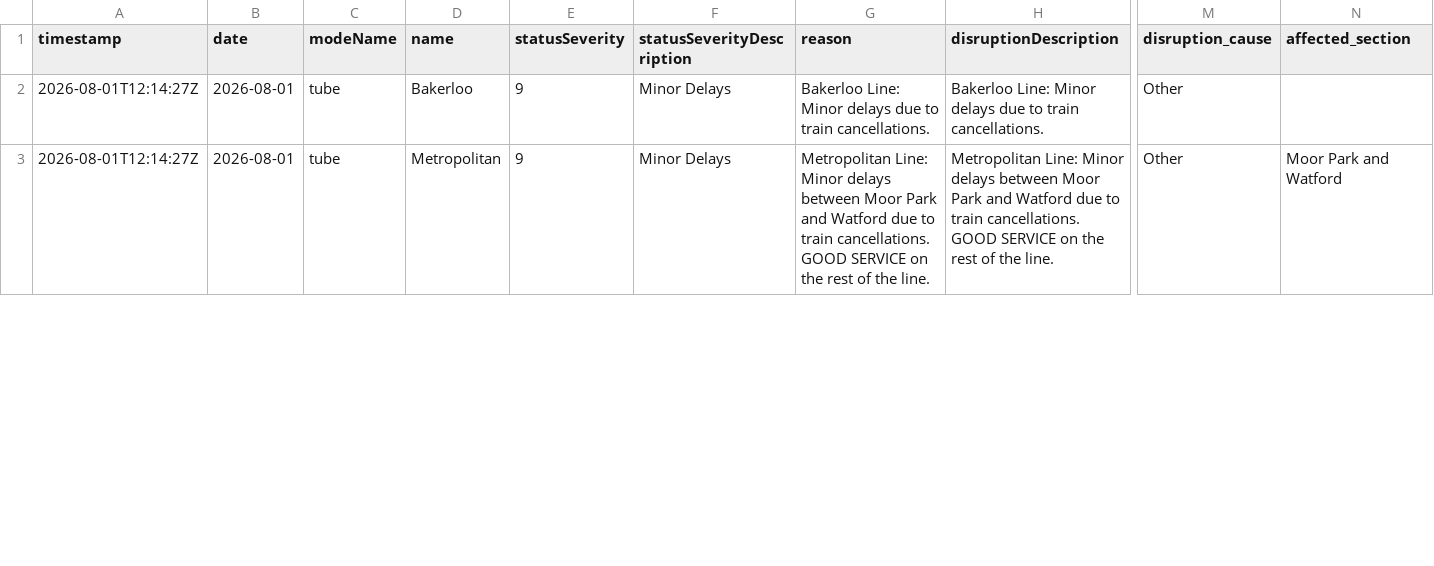
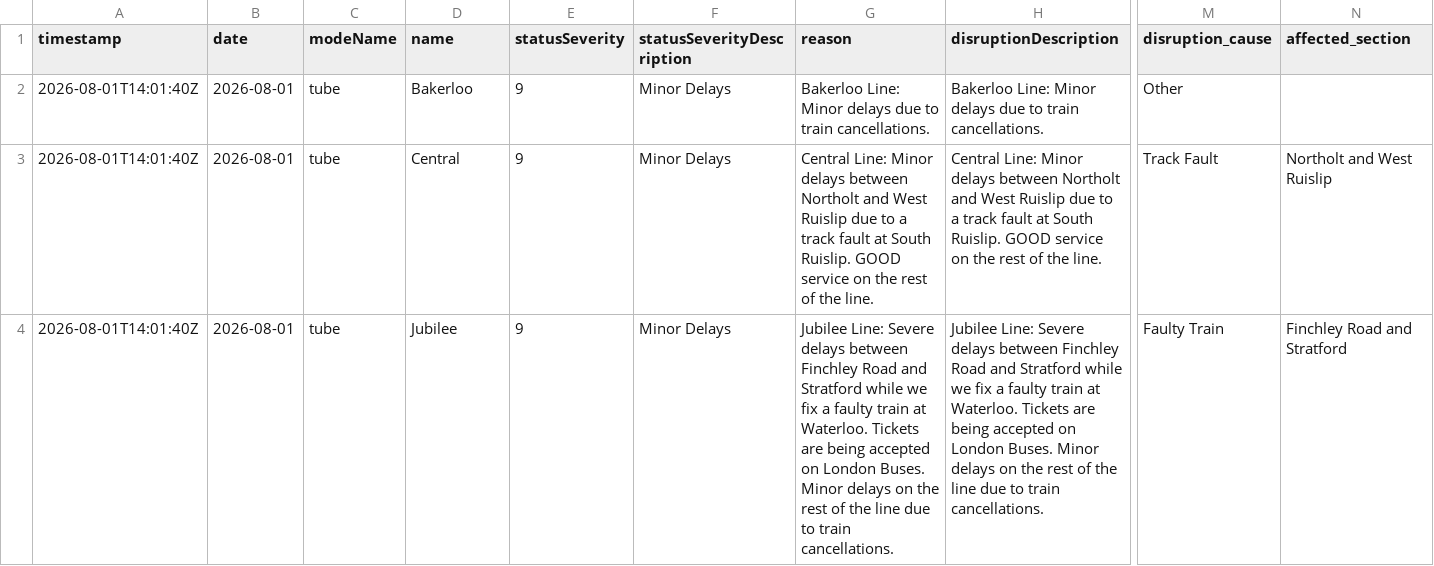
Before and after one commit to Aashleshaj/London_Transport_Reliability_and_Economic_Impact, a CSV file: data/disruption_enriched.csv, drawn as a sheet; only a part is shown, gaps mark what is left out; addresses are those after the commit; rows hold the shown columns only; the diff covers the shown part only; the diff names each change by its address in the sheet, - before the commit and + after, or states it on an @@ line.

```diff
--- a/data/disruption_enriched.csv
+++ b/data/disruption_enriched.csv
-A2 (timestamp): 2026-08-01T12:14:27Z
+A2 (timestamp): 2026-08-01T14:01:40Z
+row 3: 2026-08-01T14:01:40Z | 2026-08-01 | tube | Central | 9 | Minor Delays | Central Line: Minor delays between Northolt and West Ruislip due to a track fault at South Ruislip. GOOD service on the rest of the line. | Central Line: Minor delays between Northolt and West Ruislip due to a track fault at South Ruislip. GOOD service on the rest of the line. | Track Fault | Northolt and West Ruislip
-A4 (timestamp): 2026-08-01T12:14:27Z
+A4 (timestamp): 2026-08-01T14:01:40Z
-D4 (name): Metropolitan
+D4 (name): Jubilee
-G4 (reason): Metropolitan Line: Minor delays between Moor Park and Watford due to train cancellations. GOOD SERVICE on the rest of the line.
+G4 (reason): Jubilee Line: Severe delays between Finchley Road and Stratford while we fix a faulty train at Waterloo. Tickets are being accepted on London Buses. Minor delays on the rest of the line due to train cancellations.
-H4 (disruptionDescription): Metropolitan Line: Minor delays between Moor Park and Watford due to train cancellations. GOOD SERVICE on the rest of the line.
+H4 (disruptionDescription): Jubilee Line: Severe delays between Finchley Road and Stratford while we fix a faulty train at Waterloo. Tickets are being accepted on London Buses. Minor delays on the rest of the line due to train cancellations.
-M4 (disruption_cause): Other
+M4 (disruption_cause): Faulty Train
-N4 (affected_section): Moor Park and Watford
+N4 (affected_section): Finchley Road and Stratford
```
Also changed, not shown: 1 added row and 2 edited cells elsewhere in this file, data/all_lines_combined.csv, data/all_lines_history_enriched.csv, 8 other files.
